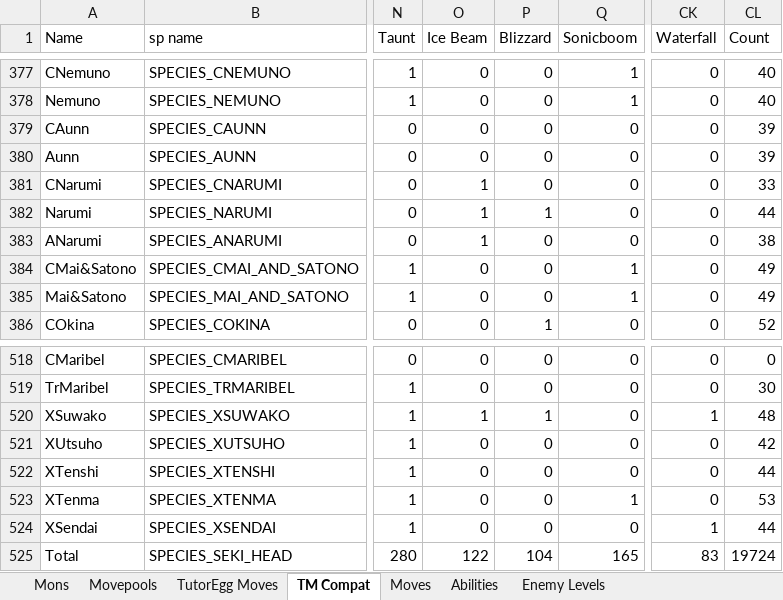
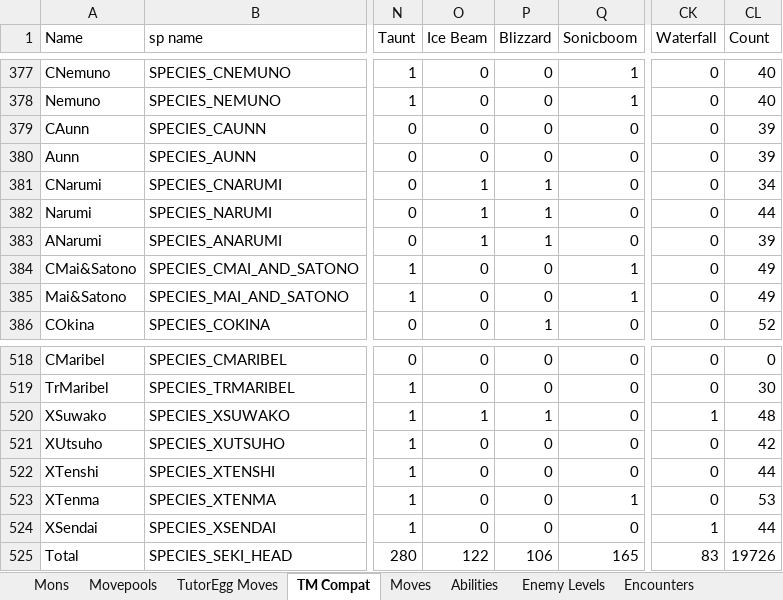
Before and after one commit to Doesnty/borderless, an Excel workbook: notes/Puppet Documentation.xlsx, sheet TM Compat, drawn as a sheet; only a part is shown, gaps mark what is left out; values as stored, in another font and other column widths than the file's, no borders; charts and pictures and conditional formats not drawn; the diff names each change by its address in the sheet, - before the commit and + after, or states it on an @@ line.

```diff
--- a/notes/Puppet Documentation.xlsx (sheet TM Compat)
+++ b/notes/Puppet Documentation.xlsx (sheet TM Compat)
+sheet tab: Encounters
-P381 (Blizzard): 0
+P381 (Blizzard): 1
-CL381 (Count): 33
+CL381 (Count): 34
-P383 (Blizzard): 0
+P383 (Blizzard): 1
-CL383 (Count): 38
+CL383 (Count): 39
-P525 (Blizzard): 104
+P525 (Blizzard): 106
-CL525 (Count): 19724
+CL525 (Count): 19726
```
Also changed, not shown: sheet Abilities, other sheet tabs, charts or pictures, 13 other files.
